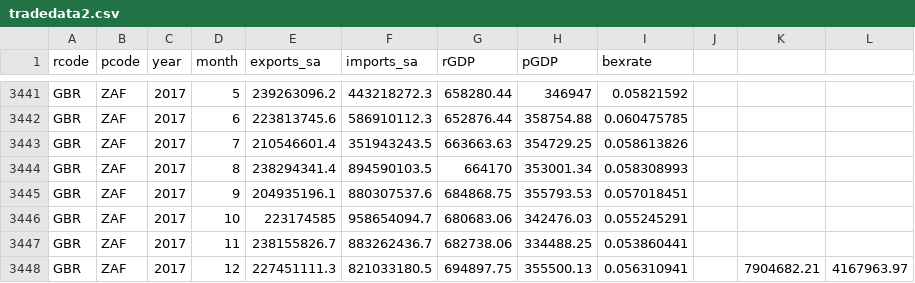
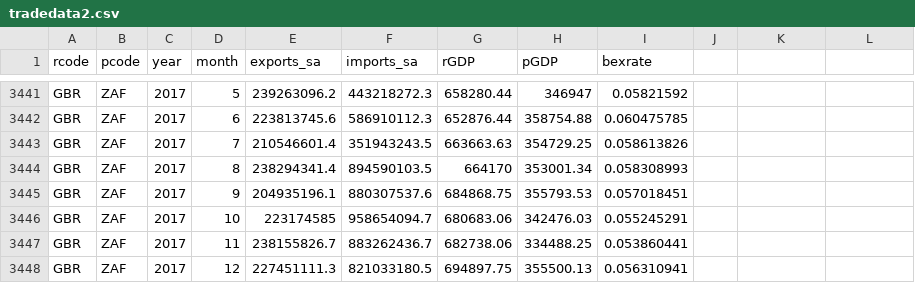
Before and after one commit to mjonuzaj/EC3365, a CSV file: tradedata2.csv, drawn as a sheet; only a part is shown, gaps mark what is left out; the diff names each change by its address in the sheet, - before the commit and + after, or states it on an @@ line.

Commit message:
Update tradedata2.csv

```diff
--- a/tradedata2.csv
+++ b/tradedata2.csv
-K3448: 7904682.21
+K3448: (empty)
-L3448: 4167963.97
+L3448: (empty)
```
